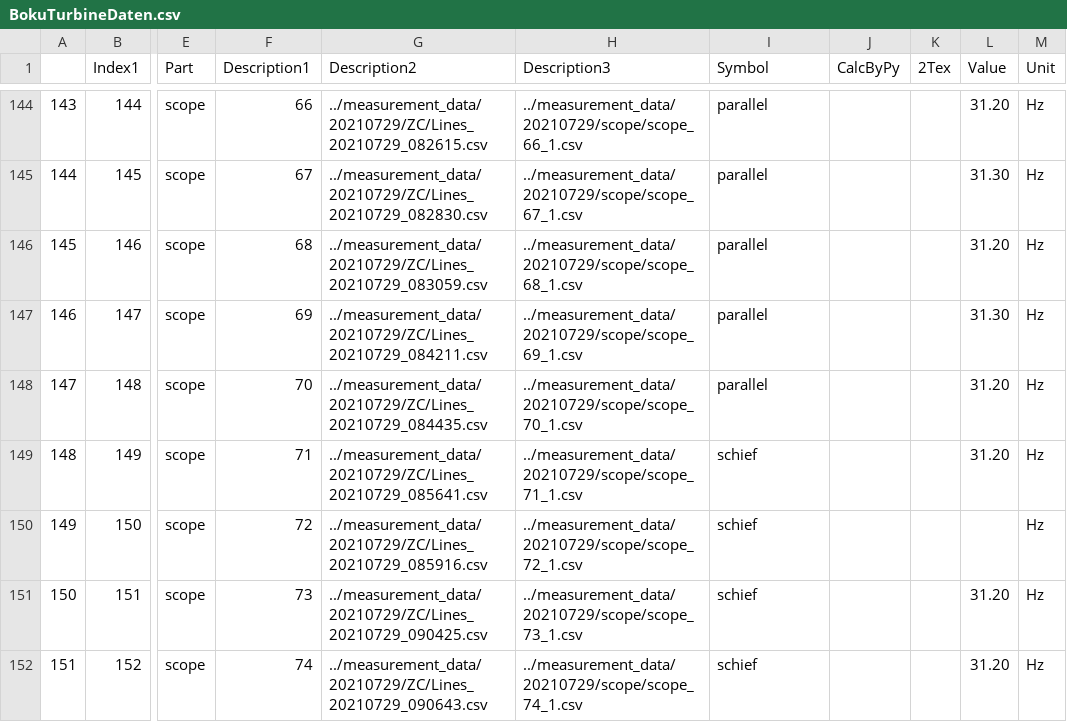
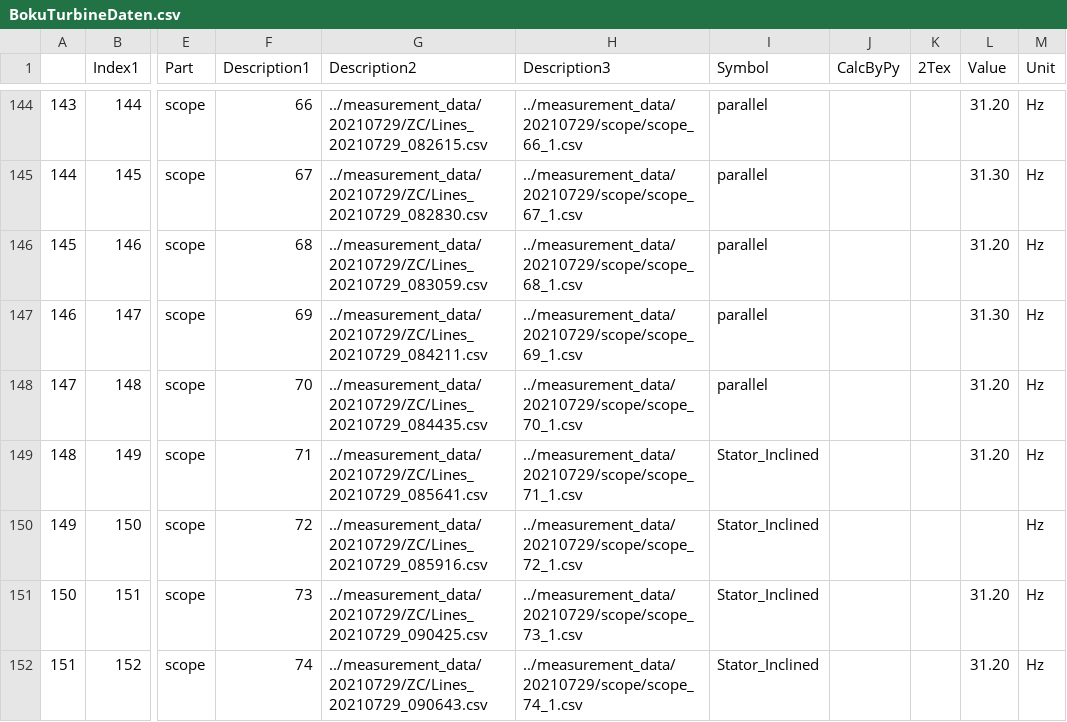
Before and after one commit to mistral2e/Piggott_APSM_monitoring, a CSV file: Voltage_Analysis/Helper_scripts/BokuTurbineDaten.csv, drawn as a sheet; only a part is shown, gaps mark what is left out; the diff covers the shown part only; the diff names each change by its address in the sheet, - before the commit and + after, or states it on an @@ line.

Commit message:
stator inclination

```diff
--- a/Voltage_Analysis/Helper_scripts/BokuTurbineDaten.csv
+++ b/Voltage_Analysis/Helper_scripts/BokuTurbineDaten.csv
-I149:I152 (Symbol): schief
+I149:I152 (Symbol): Stator_Inclined
```
Also changed, not shown: 13 edited cells elsewhere in this file, 4 other files.
